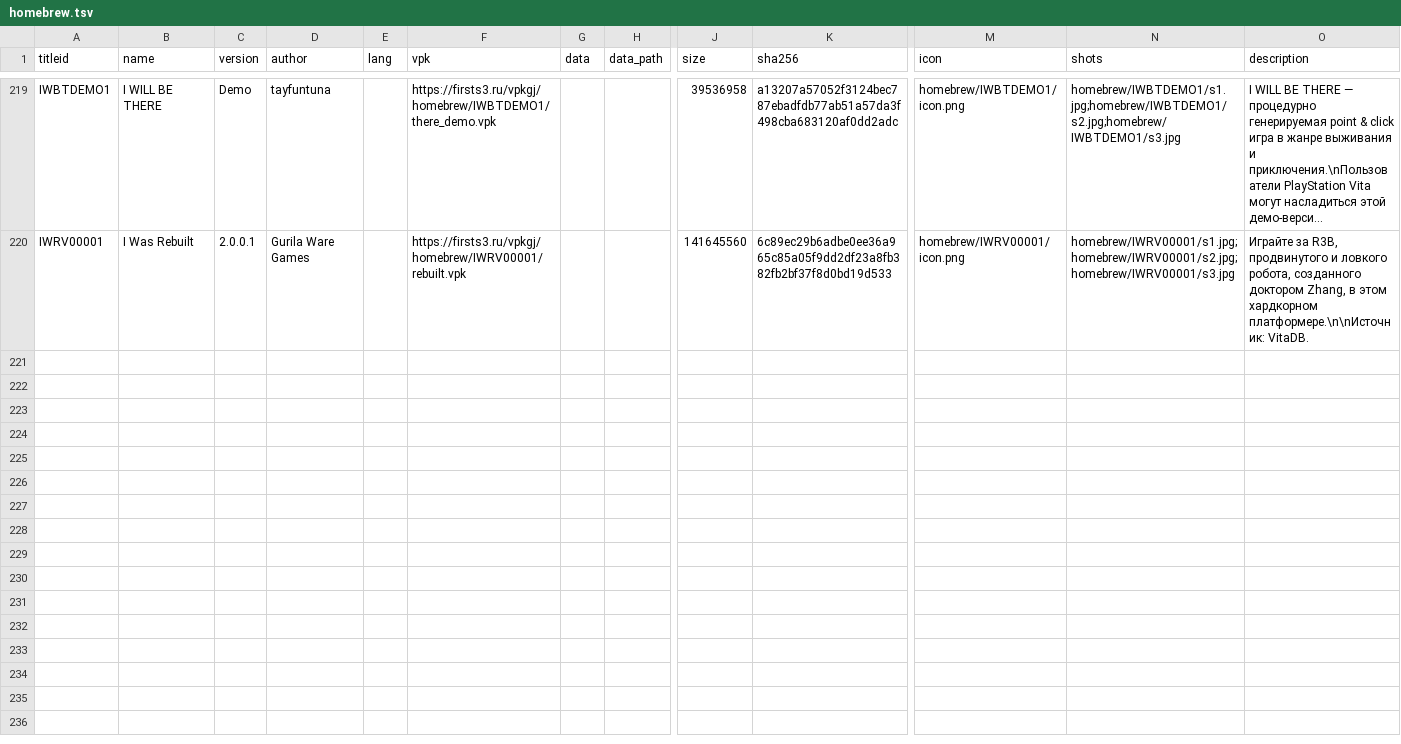
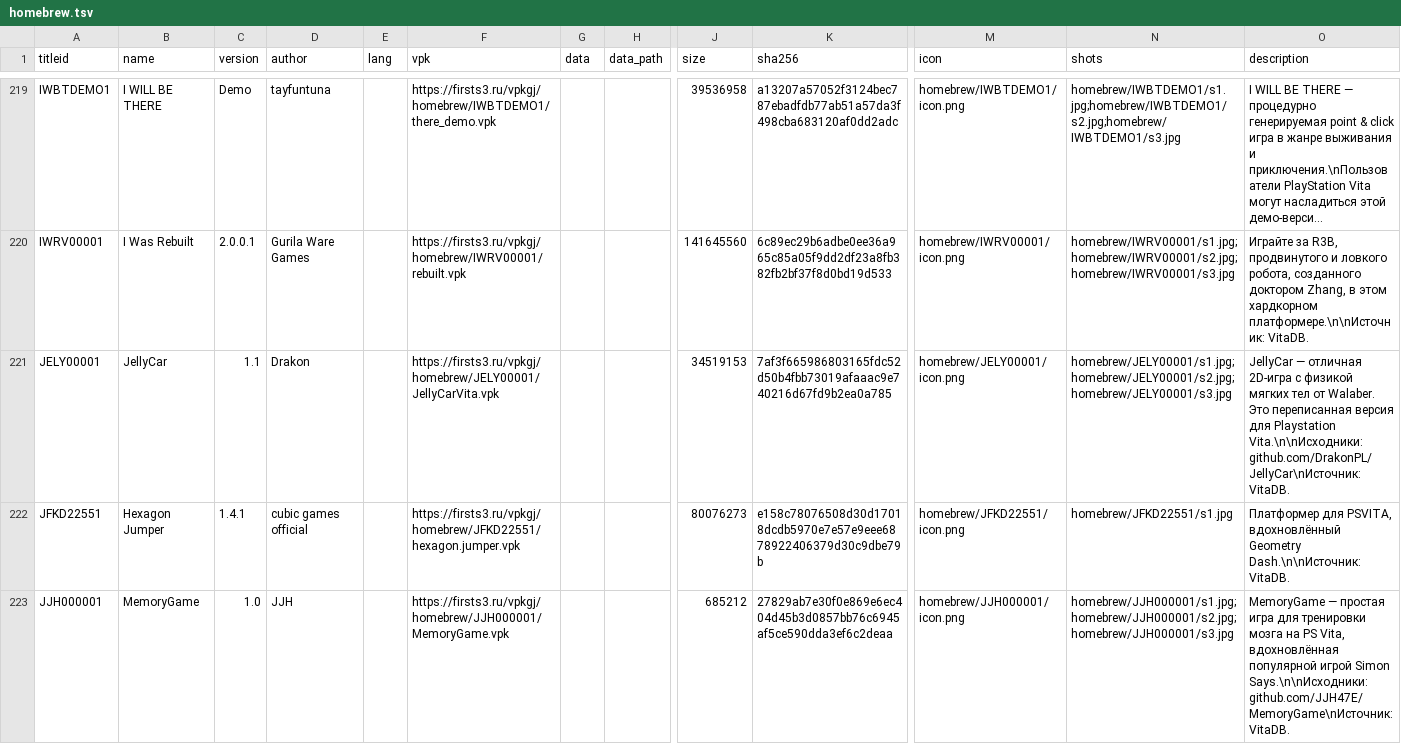
Before and after one commit to Risaro/vpkgj-db, a TSV file: catalog/homebrew.tsv, drawn as a sheet; only a part is shown, gaps mark what is left out; long unchanged cells end in …; rows hold the shown columns only; the diff names each change by its address in the sheet, - before the commit and + after, or states it on an @@ line.

```diff
--- a/catalog/homebrew.tsv
+++ b/catalog/homebrew.tsv
+row 221: JELY00001 | JellyCar | 1.1 | Drakon |  | https://firsts3.ru/vpkgj/homebrew/JELY00001/JellyCarVita.vpk |  |  | 34519153 | 7af3f665986803165fdc52d50b4fbb73019afaaac9e740216d67fd9b2ea0a785 | homebrew/JELY00001/icon.png | homebrew/JELY00001/s1.jpg;homebrew/JELY00001/s2.jpg;homebrew/JELY00001/s3.jpg | JellyCar — отличная 2D-игра с физикой мягких тел от Walaber. Это переписанная версия для Playstation Vita.\n\nИсходники: github.com/DrakonPL/JellyCar\nИсточник: VitaDB.
+row 222: JFKD22551 | Hexagon Jumper | 1.4.1 | cubic games official |  | https://firsts3.ru/vpkgj/homebrew/JFKD22551/hexagon.jumper.vpk |  |  | 80076273 | e158c78076508d30d17018dcdb5970e7e57e9eee6878922406379d30c9dbe79b | homebrew/JFKD22551/icon.png | homebrew/JFKD22551/s1.jpg | Платформер для PSVITA, вдохновлённый Geometry Dash.\n\nИсточник: VitaDB.
+row 223: JJH000001 | MemoryGame | 1.0 | JJH |  | https://firsts3.ru/vpkgj/homebrew/JJH000001/MemoryGame.vpk |  |  | 685212 | 27829ab7e30f0e869e6ec404d45b3d0857bb76c6945af5ce590dda3ef6c2deaa | homebrew/JJH000001/icon.png | homebrew/JJH000001/s1.jpg;homebrew/JJH000001/s2.jpg;homebrew/JJH000001/s3.jpg | MemoryGame — простая игра для тренировки мозга на PS Vita, вдохновлённая популярной игрой Simon Says.\n\nИсходники: github.com/JJH47E/MemoryGame\nИсточник: VitaDB.
```
Also changed, not shown: catalog/ports.tsv, 23 other files.
